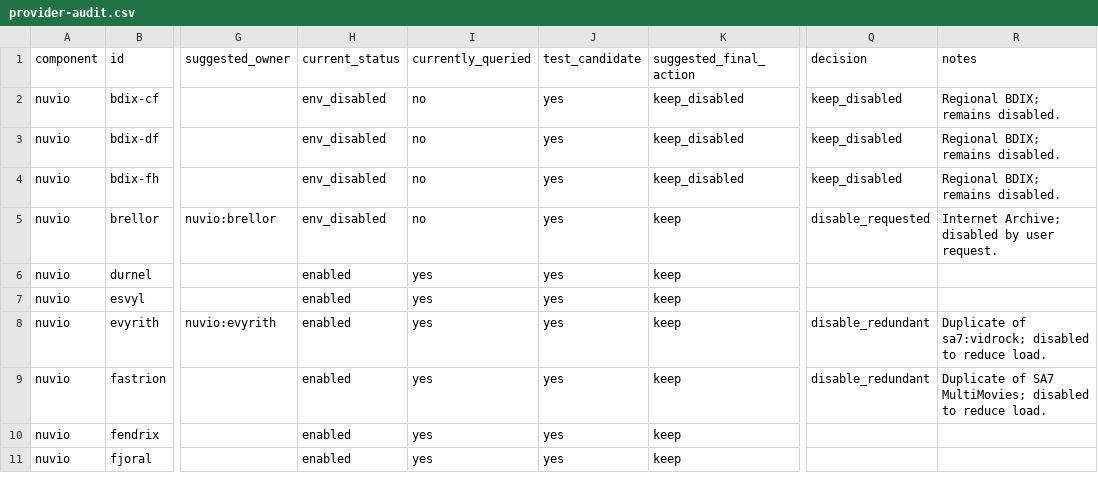
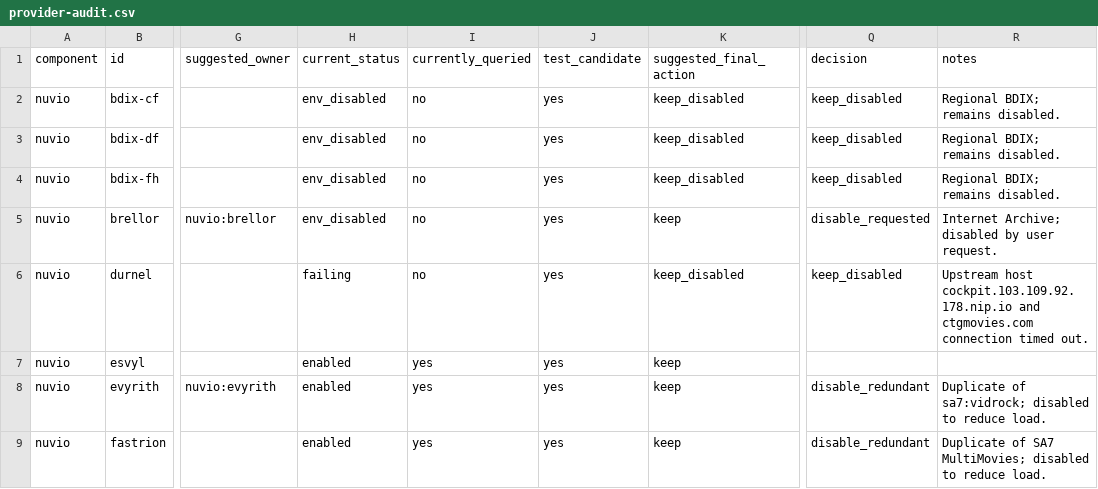
Before and after one commit to Ashishsri2018/unified-streams, a CSV file: config/provider-audit.csv, drawn as a sheet; only a part is shown, gaps mark what is left out; the shorter side is filled out with more unchanged rows; the diff covers the shown part only; the diff names each change by its address in the sheet, - before the commit and + after, or states it on an @@ line.

Commit message:
fix(policy): record failing providers in audit and swap dead netmirror with sa7:netmirror

```diff
--- a/config/provider-audit.csv
+++ b/config/provider-audit.csv
-H6 (current_status): enabled
+H6 (current_status): failing
-I6 (currently_queried): yes
+I6 (currently_queried): no
-K6 (suggested_final_action): keep
+K6 (suggested_final_action): keep_disabled
-Q6 (decision): (empty)
+Q6 (decision): keep_disabled
-R6 (notes): (empty)
+R6 (notes): Upstream host cockpit.103.109.92.178.nip.io and ctgmovies.com connection timed out.
```
Also changed, not shown: 52 edited cells elsewhere in this file, 3 other files.
